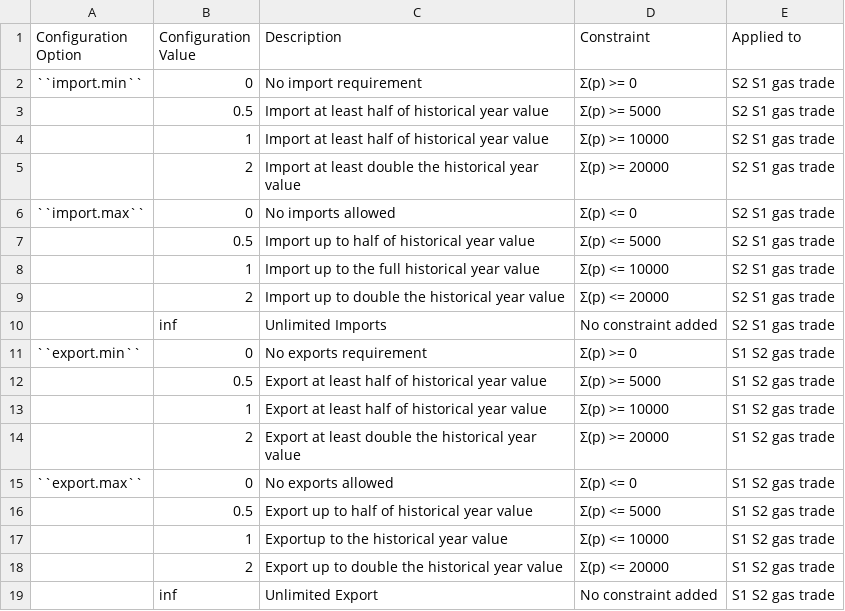
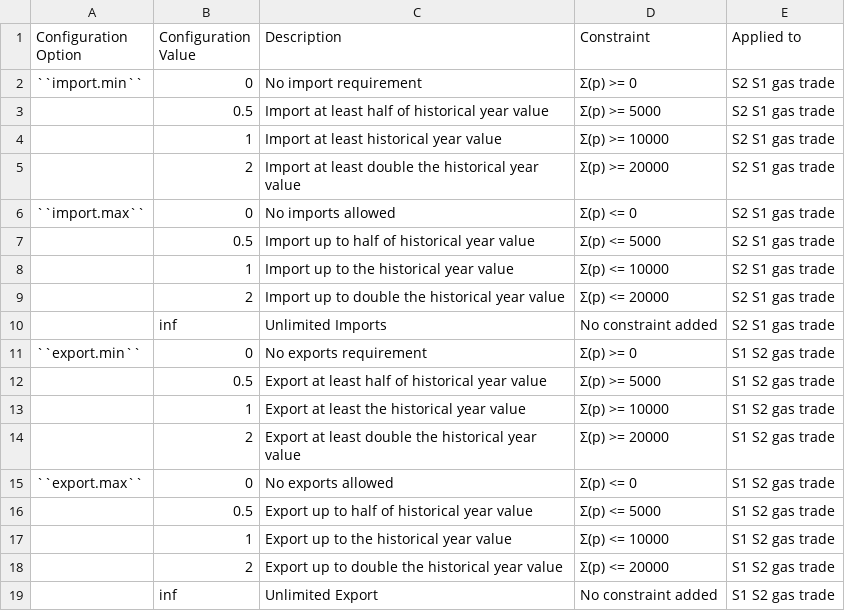
Before and after one commit to PyPSA/pypsa-usa, a CSV file: docs/source/datatables/natural_gas_trade.csv, drawn as a sheet.

Commit message:
correct ng typos

```diff
--- a/docs/source/datatables/natural_gas_trade.csv
+++ b/docs/source/datatables/natural_gas_trade.csv
@@ -3,3 +3,3 @@ Configuration Option,Configuration Value ,Description,Constraint ,Applied to
 ,0.5,Import at least half of historical year value ,Σ(p) >= 5000,S2 S1 gas trade
-,1,Import at least half of historical year value ,Σ(p) >= 10000,S2 S1 gas trade
+,1,Import at least historical year value ,Σ(p) >= 10000,S2 S1 gas trade
 ,2,Import at least double the historical year value ,Σ(p) >= 20000,S2 S1 gas trade
@@ -7,3 +7,3 @@ Configuration Option,Configuration Value ,Description,Constraint ,Applied to
 ,0.5,Import up to half of historical year value ,Σ(p) <= 5000,S2 S1 gas trade
-,1,Import up to the full historical year value ,Σ(p) <= 10000,S2 S1 gas trade
+,1,Import up to the historical year value ,Σ(p) <= 10000,S2 S1 gas trade
 ,2,Import up to double the historical year value ,Σ(p) <= 20000,S2 S1 gas trade
@@ -12,3 +12,3 @@ Configuration Option,Configuration Value ,Description,Constraint ,Applied to
 ,0.5,Export at least half of historical year value ,Σ(p) >= 5000,S1 S2 gas trade
-,1,Export at least half of historical year value ,Σ(p) >= 10000,S1 S2 gas trade
+,1,Export at least the historical year value ,Σ(p) >= 10000,S1 S2 gas trade
 ,2,Export at least double the historical year value ,Σ(p) >= 20000,S1 S2 gas trade
@@ -16,3 +16,3 @@ Configuration Option,Configuration Value ,Description,Constraint ,Applied to
 ,0.5,Export up to half of historical year value ,Σ(p) <= 5000,S1 S2 gas trade
-,1,Exportup to the historical year value ,Σ(p) <= 10000,S1 S2 gas trade
+,1,Export up to the historical year value ,Σ(p) <= 10000,S1 S2 gas trade
 ,2,Export up to double the historical year value ,Σ(p) <= 20000,S1 S2 gas trade
```
Also changed, not shown: 1 other file.
